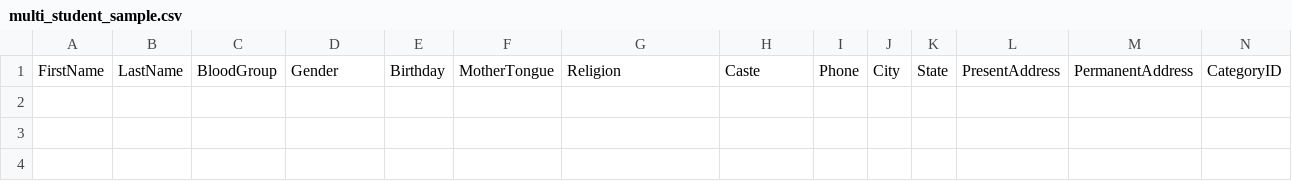
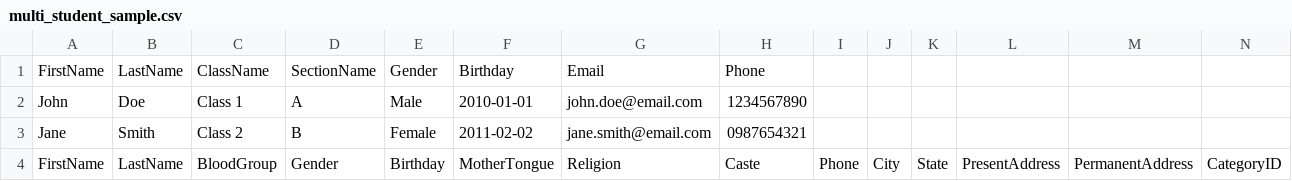
Before and after one commit to pavansoft007/multisms, a CSV file: uploads/multi_student_sample.csv, drawn as a sheet; only a part is shown; rows hold the shown columns only; the diff names each change by its address in the sheet, - before the commit and + after, or states it on an @@ line.

```diff
--- a/uploads/multi_student_sample.csv
+++ b/uploads/multi_student_sample.csv
+row 1: FirstName | LastName | ClassName | SectionName | Gender | Birthday | Email | Phone
+row 2: John | Doe | Class 1 | A | Male | 2010-01-01 | john.doe@email.com | 1234567890
+row 3: Jane | Smith | Class 2 | B | Female | 2011-02-02 | jane.smith@email.com | 0987654321
```
Also changed, not shown: 40 other files.
